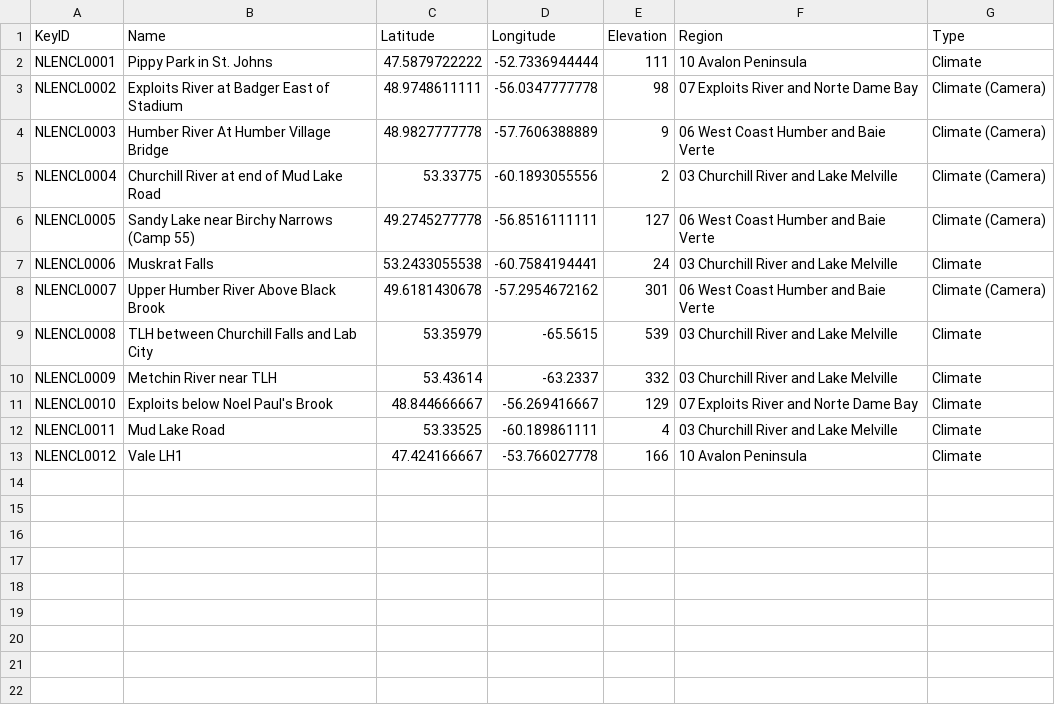
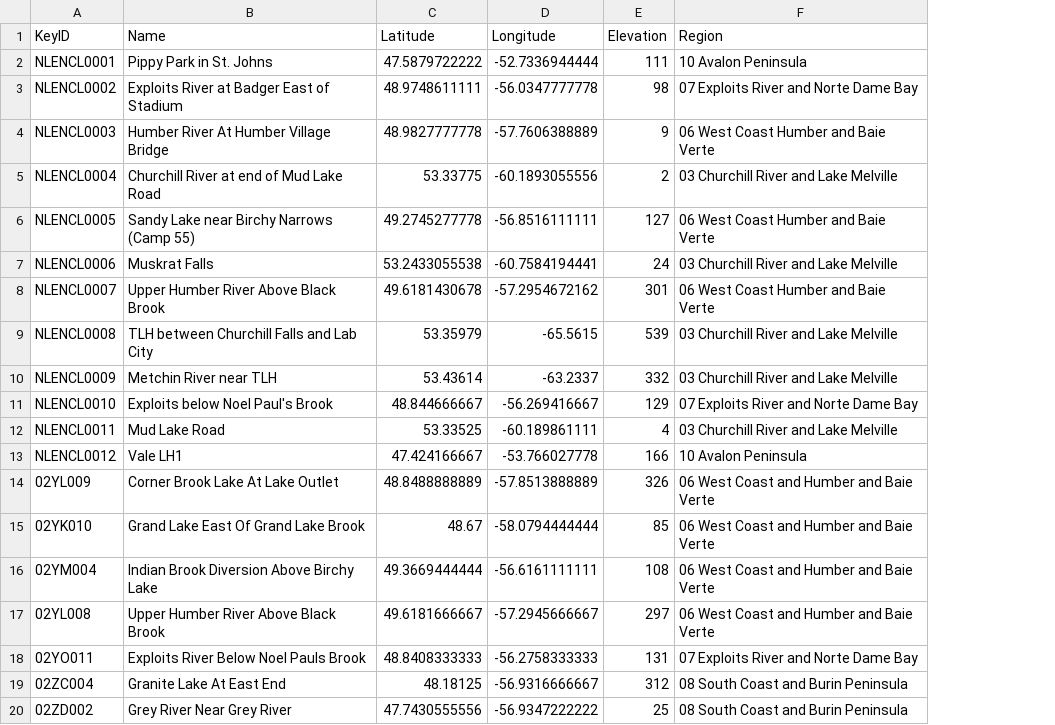
Before and after one commit to RNCan/WeatherBasedSimulationFramework, a CSV file: bin/Releasex64/Layers/NLstationsWRMD.csv, drawn as a sheet; removed rows and columns are numbered as before the commit, all else as after; the diff names each change by its address in the sheet, - before the commit and + after, or states it on an @@ line.

```diff
--- a/bin/Releasex64/Layers/NLstationsWRMD.csv
+++ b/bin/Releasex64/Layers/NLstationsWRMD.csv
-column G (Type), rows 2-13: Climate | Climate (Camera) | Climate (Camera) | Climate (Camera) | Climate (Camera) | Climate | Climate (Camera) | Climate | Climate | Climate | Climate | Climate
+row 14: 02YL009 | Corner Brook Lake At Lake Outlet | 48.8488888889 | -57.8513888889 | 326 | 06 West Coast and Humber and Baie Verte
+row 15: 02YK010 | Grand Lake East Of Grand Lake Brook | 48.67 | -58.0794444444 | 85 | 06 West Coast and Humber and Baie Verte
+row 16: 02YM004 | Indian Brook Diversion Above Birchy Lake | 49.3669444444 | -56.6161111111 | 108 | 06 West Coast and Humber and Baie Verte
+row 17: 02YL008 | Upper Humber River Above Black Brook | 49.6181666667 | -57.2945666667 | 297 | 06 West Coast and Humber and Baie Verte
+row 18: 02YO011 | Exploits River Below Noel Pauls Brook | 48.8408333333 | -56.2758333333 | 131 | 07 Exploits River and Norte Dame Bay
+row 19: 02ZC004 | Granite Lake At East End | 48.18125 | -56.9316666667 | 312 | 08 South Coast and Burin Peninsula
+row 20: 02ZD002 | Grey River Near Grey River | 47.7430555556 | -56.9347222222 | 25 | 08 South Coast and Burin Peninsula
```
